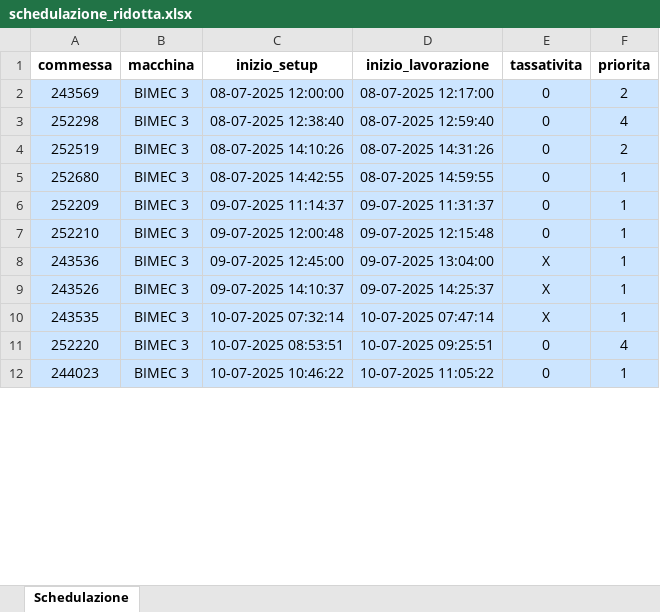
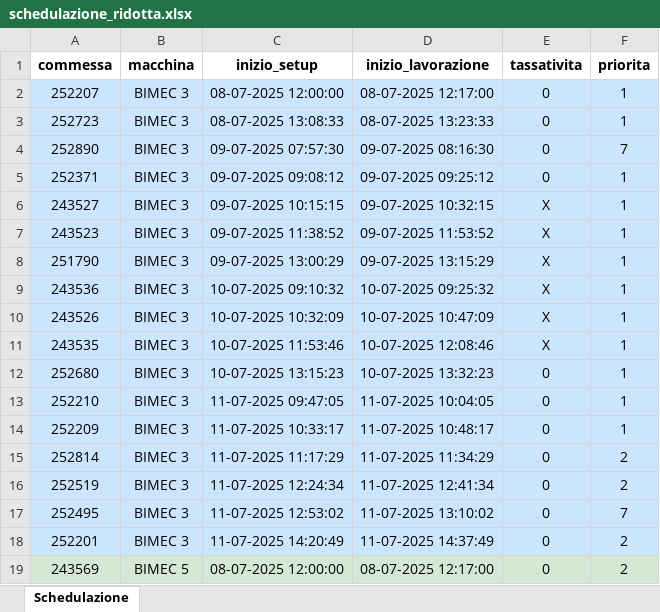
Before and after one commit to Baszonpedis/progettoIS, an Excel workbook: PS-VRP/Dati_output/schedulazione_ridotta.xlsx, sheet Schedulazione, drawn as a sheet; only a part is shown; values as stored, in another font and other column widths than the file's, no borders; removed rows and columns are numbered as before the commit, all else as after; the diff covers the shown part only; the diff names each change by its address in the sheet, - before the commit and + after, or states it on an @@ line.

```diff
--- a/PS-VRP/Dati_output/schedulazione_ridotta.xlsx (sheet Schedulazione)
+++ b/PS-VRP/Dati_output/schedulazione_ridotta.xlsx (sheet Schedulazione)
-A2 (commessa): 243569
+A2 (commessa): 252207
-F2 (priorita): 2
+F2 (priorita): 1
-row 3: 252298 | BIMEC 3 | 08-07-2025 12:38:40 | 08-07-2025 12:59:40 | 0 | 4
-row 4: 252519 | BIMEC 3 | 08-07-2025 14:10:26 | 08-07-2025 14:31:26 | 0 | 2
-row 5: 252680 | BIMEC 3 | 08-07-2025 14:42:55 | 08-07-2025 14:59:55 | 0 | 1
-A3 (commessa): 252209
+A3 (commessa): 252723
-C3 (inizio_setup): 09-07-2025 11:14:37
+C3 (inizio_setup): 08-07-2025 13:08:33
-D3 (inizio_lavorazione): 09-07-2025 11:31:37
+D3 (inizio_lavorazione): 08-07-2025 13:23:33
+row 4: 252890 | BIMEC 3 | 09-07-2025 07:57:30 | 09-07-2025 08:16:30 | 0 | 7
-A5 (commessa): 252210
+A5 (commessa): 252371
-C5 (inizio_setup): 09-07-2025 12:00:48
+C5 (inizio_setup): 09-07-2025 09:08:12
-D5 (inizio_lavorazione): 09-07-2025 12:15:48
+D5 (inizio_lavorazione): 09-07-2025 09:25:12
+row 6: 243527 | BIMEC 3 | 09-07-2025 10:15:15 | 09-07-2025 10:32:15 | X | 1
+row 7: 243523 | BIMEC 3 | 09-07-2025 11:38:52 | 09-07-2025 11:53:52 | X | 1
+row 8: 251790 | BIMEC 3 | 09-07-2025 13:00:29 | 09-07-2025 13:15:29 | X | 1
-C9 (inizio_setup): 09-07-2025 12:45:00
+C9 (inizio_setup): 10-07-2025 09:10:32
-D9 (inizio_lavorazione): 09-07-2025 13:04:00
+D9 (inizio_lavorazione): 10-07-2025 09:25:32
-C10 (inizio_setup): 09-07-2025 14:10:37
+C10 (inizio_setup): 10-07-2025 10:32:09
-D10 (inizio_lavorazione): 09-07-2025 14:25:37
+D10 (inizio_lavorazione): 10-07-2025 10:47:09
-C11 (inizio_setup): 10-07-2025 07:32:14
+C11 (inizio_setup): 10-07-2025 11:53:46
-D11 (inizio_lavorazione): 10-07-2025 07:47:14
+D11 (inizio_lavorazione): 10-07-2025 12:08:46
-row 11: 252220 | BIMEC 3 | 10-07-2025 08:53:51 | 10-07-2025 09:25:51 | 0 | 4
+row 12: 252680 | BIMEC 3 | 10-07-2025 13:15:23 | 10-07-2025 13:32:23 | 0 | 1
-A13 (commessa): 244023
+A13 (commessa): 252210
-C13 (inizio_setup): 10-07-2025 10:46:22
+C13 (inizio_setup): 11-07-2025 09:47:05
-D13 (inizio_lavorazione): 10-07-2025 11:05:22
+D13 (inizio_lavorazione): 11-07-2025 10:04:05
+row 14: 252209 | BIMEC 3 | 11-07-2025 10:33:17 | 11-07-2025 10:48:17 | 0 | 1
+row 15: 252814 | BIMEC 3 | 11-07-2025 11:17:29 | 11-07-2025 11:34:29 | 0 | 2
+row 16: 252519 | BIMEC 3 | 11-07-2025 12:24:34 | 11-07-2025 12:41:34 | 0 | 2
+row 17: 252495 | BIMEC 3 | 11-07-2025 12:53:02 | 11-07-2025 13:10:02 | 0 | 7
+row 18: 252201 | BIMEC 3 | 11-07-2025 14:20:49 | 11-07-2025 14:37:49 | 0 | 2
+row 19: 243569 | BIMEC 5 | 08-07-2025 12:00:00 | 08-07-2025 12:17:00 | 0 | 2
```
Also changed, not shown: 38 added rows, 45 removed rows, 57 edited cells and cell formats elsewhere in this sheet, PS-VRP/Dati_output/Report_Problemi.xlsx, PS-VRP/Dati_output/schedulazione.xlsx, 9 other files.
